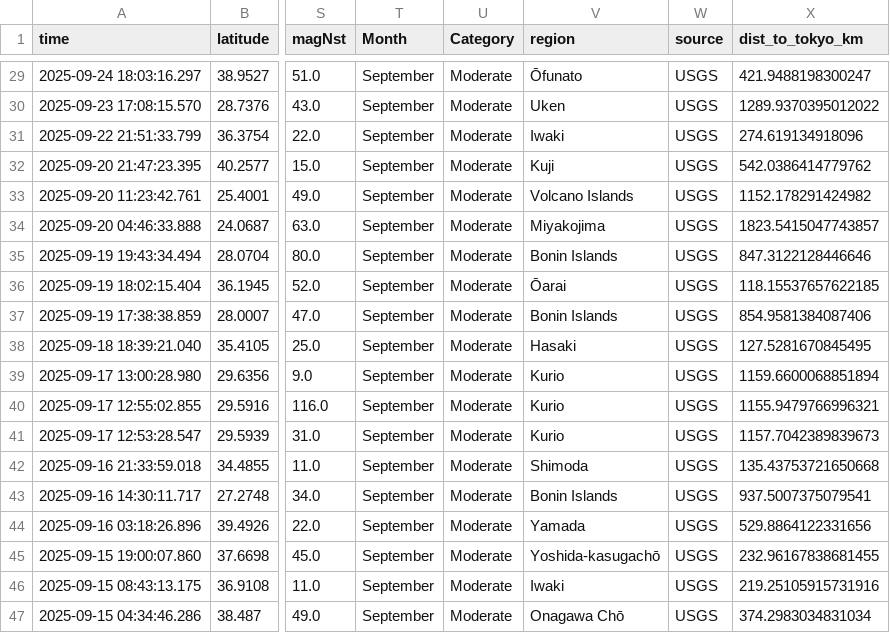
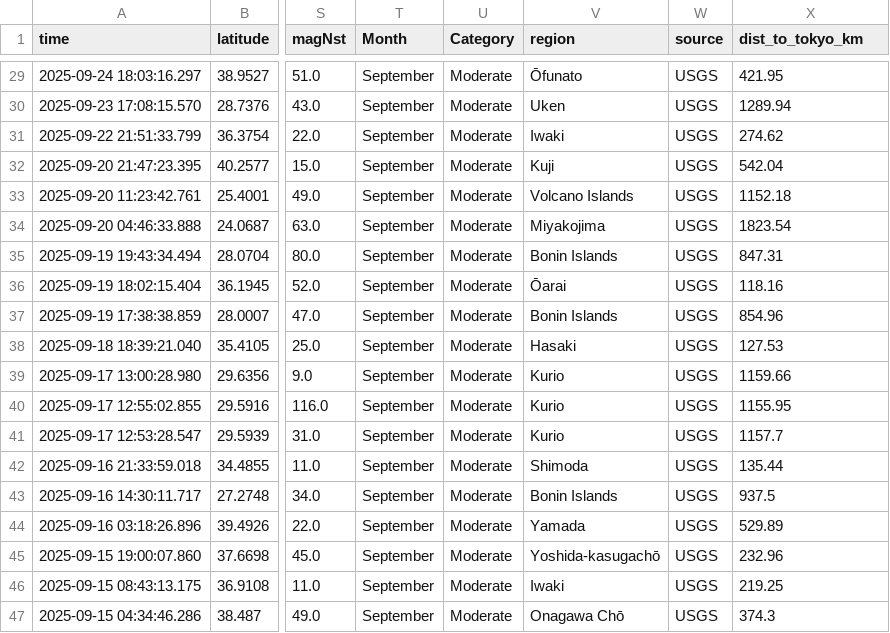
Before and after one commit to rezp8/earthquakeDataAnalysis, a CSV file: JAPAN_API_cleaned.csv, drawn as a sheet; only a part is shown, gaps mark what is left out; the diff covers the shown part only; the diff names each change by its address in the sheet, - before the commit and + after, or states it on an @@ line.

```diff
--- a/JAPAN_API_cleaned.csv
+++ b/JAPAN_API_cleaned.csv
-X29 (dist_to_tokyo_km): 421.9488198300247
+X29 (dist_to_tokyo_km): 421.95
-X30 (dist_to_tokyo_km): 1289.9370395012022
+X30 (dist_to_tokyo_km): 1289.94
-X31 (dist_to_tokyo_km): 274.619134918096
+X31 (dist_to_tokyo_km): 274.62
-X32 (dist_to_tokyo_km): 542.0386414779762
+X32 (dist_to_tokyo_km): 542.04
-X33 (dist_to_tokyo_km): 1152.178291424982
+X33 (dist_to_tokyo_km): 1152.18
-X34 (dist_to_tokyo_km): 1823.5415047743857
+X34 (dist_to_tokyo_km): 1823.54
-X35 (dist_to_tokyo_km): 847.3122128446646
+X35 (dist_to_tokyo_km): 847.31
-X36 (dist_to_tokyo_km): 118.15537657622185
+X36 (dist_to_tokyo_km): 118.16
-X37 (dist_to_tokyo_km): 854.9581384087406
+X37 (dist_to_tokyo_km): 854.96
-X38 (dist_to_tokyo_km): 127.5281670845495
+X38 (dist_to_tokyo_km): 127.53
-X39 (dist_to_tokyo_km): 1159.6600068851894
+X39 (dist_to_tokyo_km): 1159.66
-X40 (dist_to_tokyo_km): 1155.9479766996321
+X40 (dist_to_tokyo_km): 1155.95
-X41 (dist_to_tokyo_km): 1157.7042389839673
+X41 (dist_to_tokyo_km): 1157.7
-X42 (dist_to_tokyo_km): 135.43753721650668
+X42 (dist_to_tokyo_km): 135.44
-X43 (dist_to_tokyo_km): 937.5007375079541
+X43 (dist_to_tokyo_km): 937.5
-X44 (dist_to_tokyo_km): 529.8864122331656
+X44 (dist_to_tokyo_km): 529.89
-X45 (dist_to_tokyo_km): 232.96167838681455
+X45 (dist_to_tokyo_km): 232.96
-X46 (dist_to_tokyo_km): 219.25105915731916
+X46 (dist_to_tokyo_km): 219.25
-X47 (dist_to_tokyo_km): 374.2983034831034
+X47 (dist_to_tokyo_km): 374.3
```
Also changed, not shown: 1 added row, 1 removed row and 26 edited cells elsewhere in this file, 1 other file.
